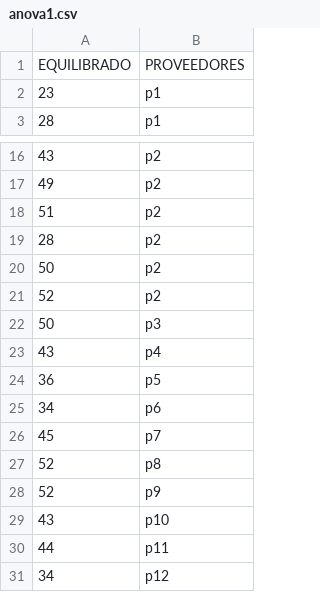
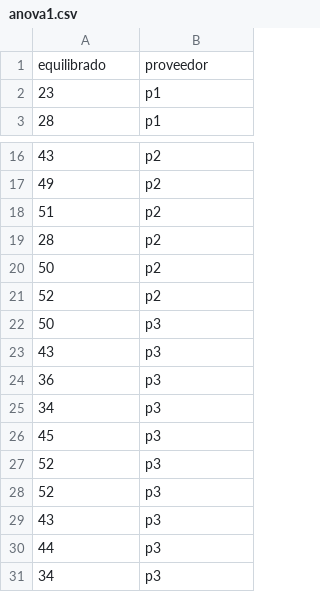
Before and after one commit to YandryOlarte/R, a CSV file: anova1.csv, drawn as a sheet; only a part is shown, gaps mark what is left out.

Commit message:
Update anova1.csv

```diff
--- a/anova1.csv
+++ b/anova1.csv
@@ -1,2 +1,2 @@
-EQUILIBRADO;PROVEEDORES
+equilibrado;proveedor
 23;p1
@@ -22,10 +22,10 @@ EQUILIBRADO;PROVEEDORES
 50;p3
-43;p4
-36;p5
-34;p6
-45;p7
-52;p8
-52;p9
-43;p10
-44;p11
-34;p12
+43;p3
+36;p3
+34;p3
+45;p3
+52;p3
+52;p3
+43;p3
+44;p3
+34;p3
```
